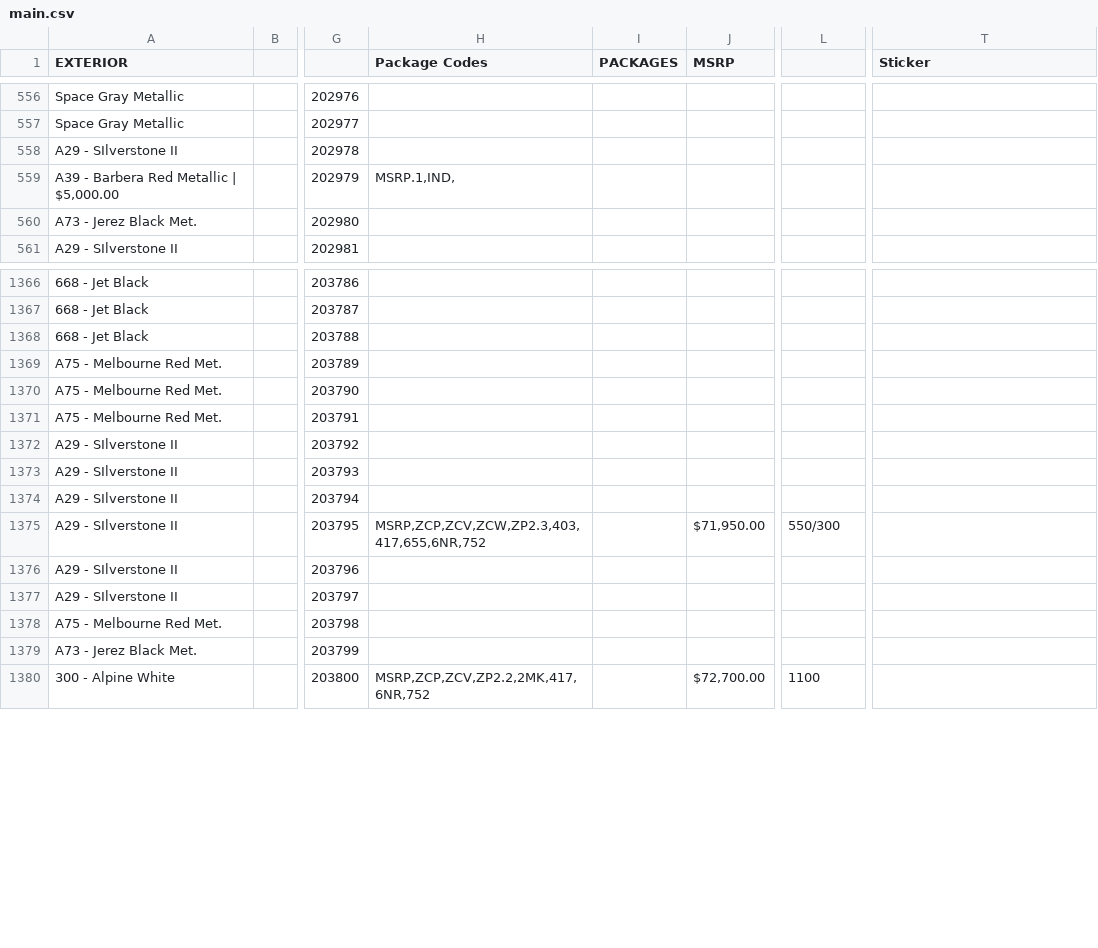
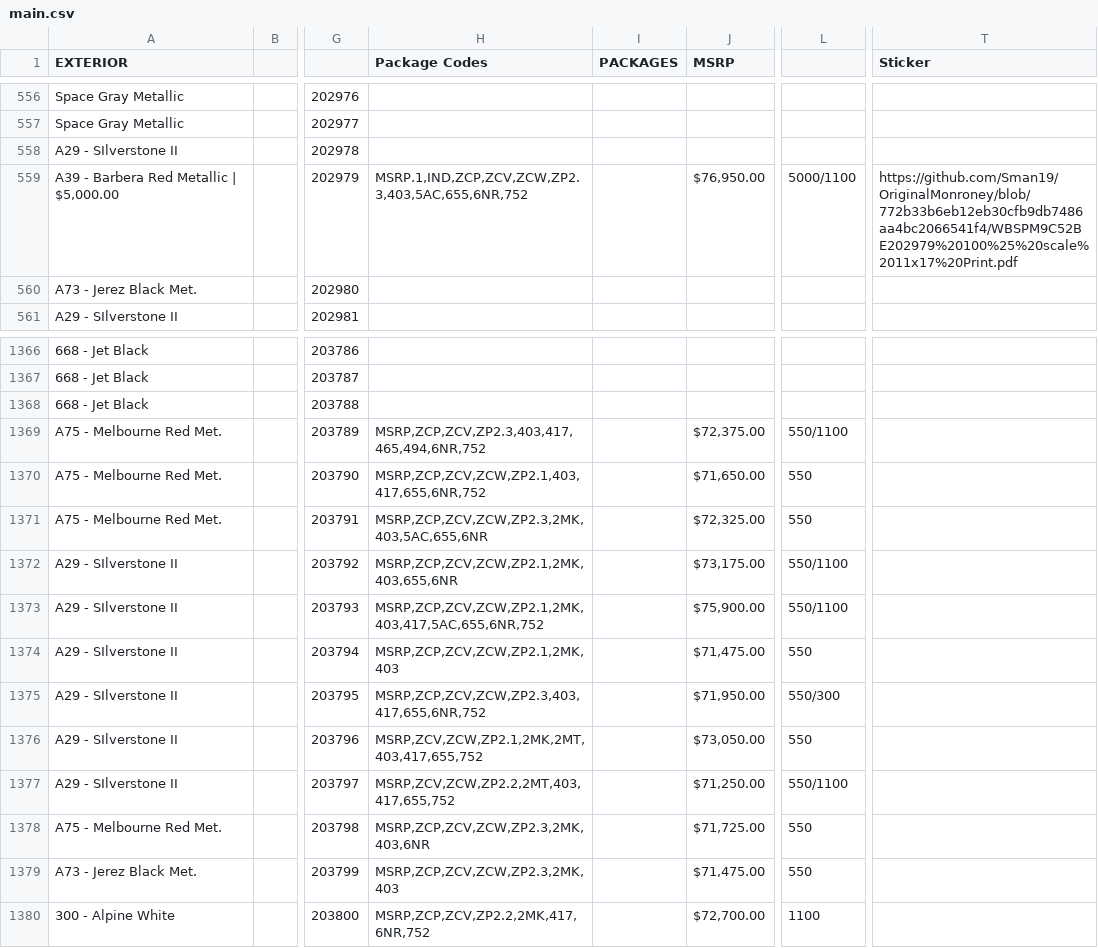
Before and after one commit to Sman19/2011-E90-M3--Active-Website, a CSV file: main.csv, drawn as a sheet; only a part is shown, gaps mark what is left out; the diff covers the shown part only; the diff names each change by its address in the sheet, - before the commit and + after, or states it on an @@ line.

Commit message:
Add files via upload

```diff
--- a/main.csv
+++ b/main.csv
-H559 (Package Codes): MSRP.1,IND,
+H559 (Package Codes): MSRP.1,IND,ZCP,ZCV,ZCW,ZP2.3,403,5AC,655,6NR,752
-J559 (MSRP): (empty)
+J559 (MSRP): $76,950.00
-L559: (empty)
+L559: 5000/1100
-T559 (Sticker): (empty)
+T559 (Sticker): https://github.com/Sman19/OriginalMonroney/blob/772b33b6eb12eb30cfb9db7486aa4bc2066541f4/WBSPM9C52BE202979%20100%25%20scale%2011x17%20Print.pdf
-H1369 (Package Codes): (empty)
+H1369 (Package Codes): MSRP,ZCP,ZCV,ZP2.3,403,417,465,494,6NR,752
-J1369 (MSRP): (empty)
+J1369 (MSRP): $72,375.00
-L1369: (empty)
+L1369: 550/1100
-H1370 (Package Codes): (empty)
+H1370 (Package Codes): MSRP,ZCP,ZCV,ZCW,ZP2.1,403,417,655,6NR,752
-J1370 (MSRP): (empty)
+J1370 (MSRP): $71,650.00
-L1370:L1371: (empty)
+L1370:L1371: 550
-H1371 (Package Codes): (empty)
+H1371 (Package Codes): MSRP,ZCP,ZCV,ZCW,ZP2.3,2MK,403,5AC,655,6NR
-J1371 (MSRP): (empty)
+J1371 (MSRP): $72,325.00
-H1372 (Package Codes): (empty)
+H1372 (Package Codes): MSRP,ZCP,ZCV,ZCW,ZP2.1,2MK,403,655,6NR
-J1372 (MSRP): (empty)
+J1372 (MSRP): $73,175.00
-L1372:L1373: (empty)
+L1372:L1373: 550/1100
-H1373 (Package Codes): (empty)
+H1373 (Package Codes): MSRP,ZCP,ZCV,ZCW,ZP2.1,2MK,403,417,5AC,655,6NR,752
-J1373 (MSRP): (empty)
+J1373 (MSRP): $75,900.00
-H1374 (Package Codes): (empty)
+H1374 (Package Codes): MSRP,ZCP,ZCV,ZCW,ZP2.1,2MK,403
-J1374 (MSRP): (empty)
+J1374 (MSRP): $71,475.00
-L1374: (empty)
+L1374: 550
-H1376 (Package Codes): (empty)
+H1376 (Package Codes): MSRP,ZCV,ZCW,ZP2.1,2MK,2MT,403,417,655,752
-J1376 (MSRP): (empty)
+J1376 (MSRP): $73,050.00
-L1376: (empty)
+L1376: 550
-H1377 (Package Codes): (empty)
+H1377 (Package Codes): MSRP,ZCV,ZCW,ZP2.2,2MT,403,417,655,752
-J1377 (MSRP): (empty)
+J1377 (MSRP): $71,250.00
-L1377: (empty)
+L1377: 550/1100
-H1378 (Package Codes): (empty)
+H1378 (Package Codes): MSRP,ZCP,ZCV,ZCW,ZP2.3,2MK,403,6NR
-J1378 (MSRP): (empty)
+J1378 (MSRP): $71,725.00
-L1378:L1379: (empty)
+L1378:L1379: 550
-H1379 (Package Codes): (empty)
+H1379 (Package Codes): MSRP,ZCP,ZCV,ZCW,ZP2.3,2MK,403
-J1379 (MSRP): (empty)
+J1379 (MSRP): $71,475.00
```
Also changed, not shown: 2 edited cells elsewhere in this file.
